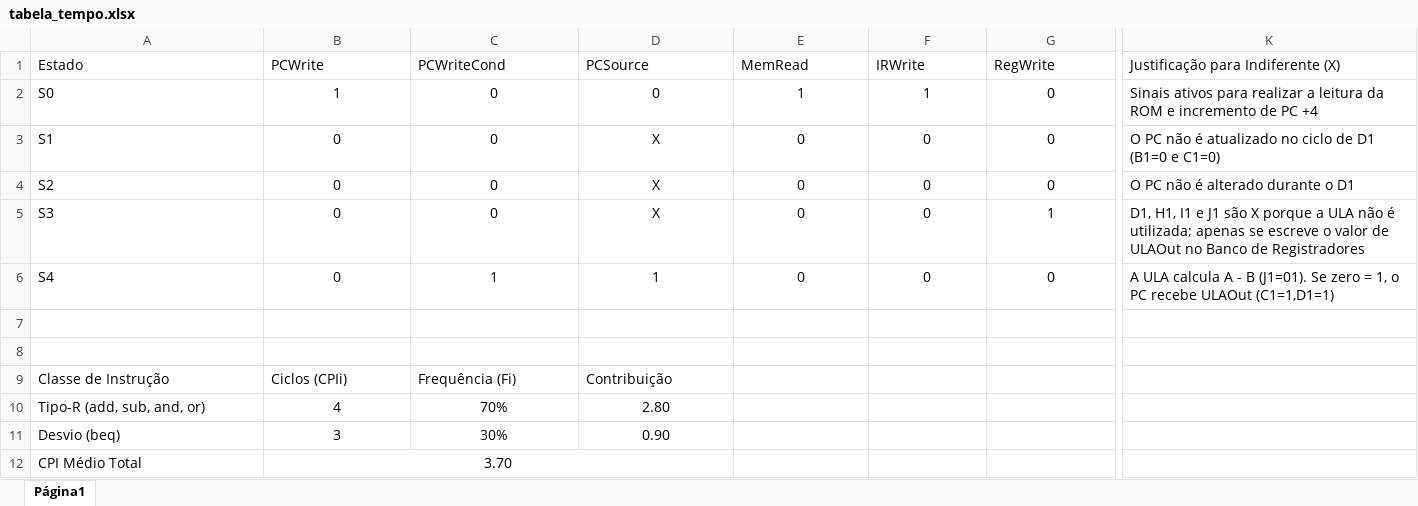
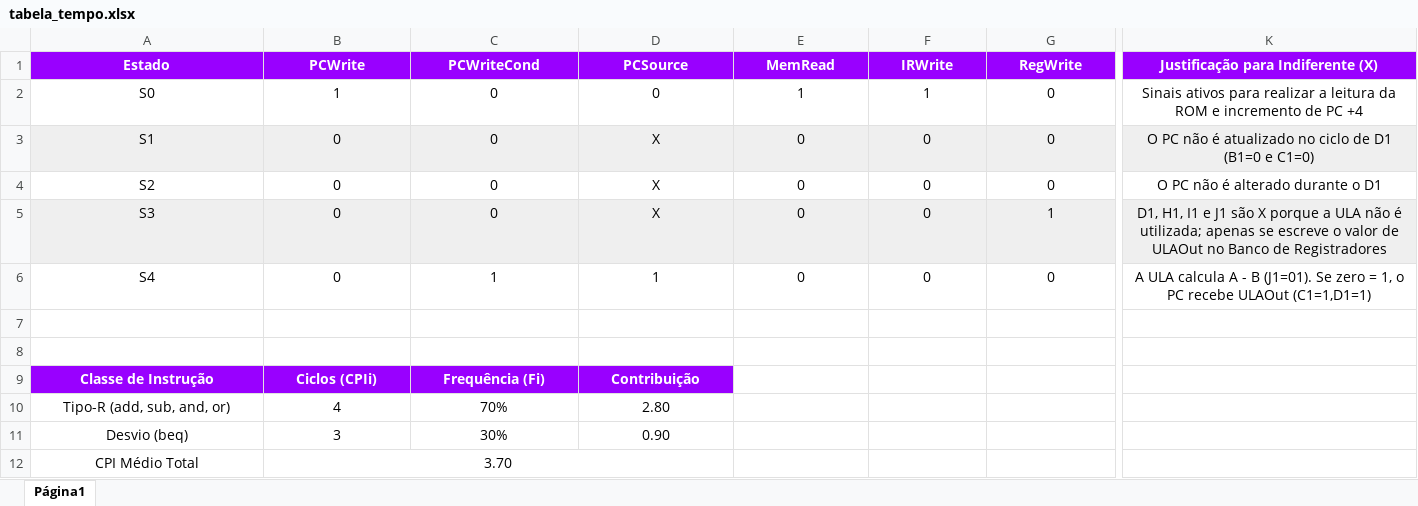
Before and after one commit to LOUMERIM/AOC_AurelioJoao_UFRR_LabCircuitos_2026, an Excel workbook: parte2/tabela_tempo.xlsx, sheet Página1, drawn as a sheet; only a part is shown, gaps mark what is left out; values as stored, in another font and other column widths than the file's, no borders; charts and pictures not drawn; the diff covers the shown part only; the diff names each change by its address in the sheet, - before the commit and + after, or states it on an @@ line.

Commit message:
Add files via upload

```diff
--- a/parte2/tabela_tempo.xlsx (sheet Página1)
+++ b/parte2/tabela_tempo.xlsx (sheet Página1)
@@ A1:K1 alignment: left → center, fill: none → #9900FF, bold: off → on, text colour: black → #FFFFFF @@
-A2:A6 alignment: left
+A2:A6 alignment: center
-K2:K6 alignment: left
+K2:K6 alignment: center
-A3:K3 fill: none
+A3:K3 fill: #EFEFEF
-A5:K5 fill: none
+A5:K5 fill: #EFEFEF
@@ A9:D9 alignment: left → center, fill: none → #9900FF, bold: off → on, text colour: black → #FFFFFF @@
-A10:A12 alignment: left
+A10:A12 alignment: center
```
Also changed, not shown: cell formats elsewhere in this sheet.
